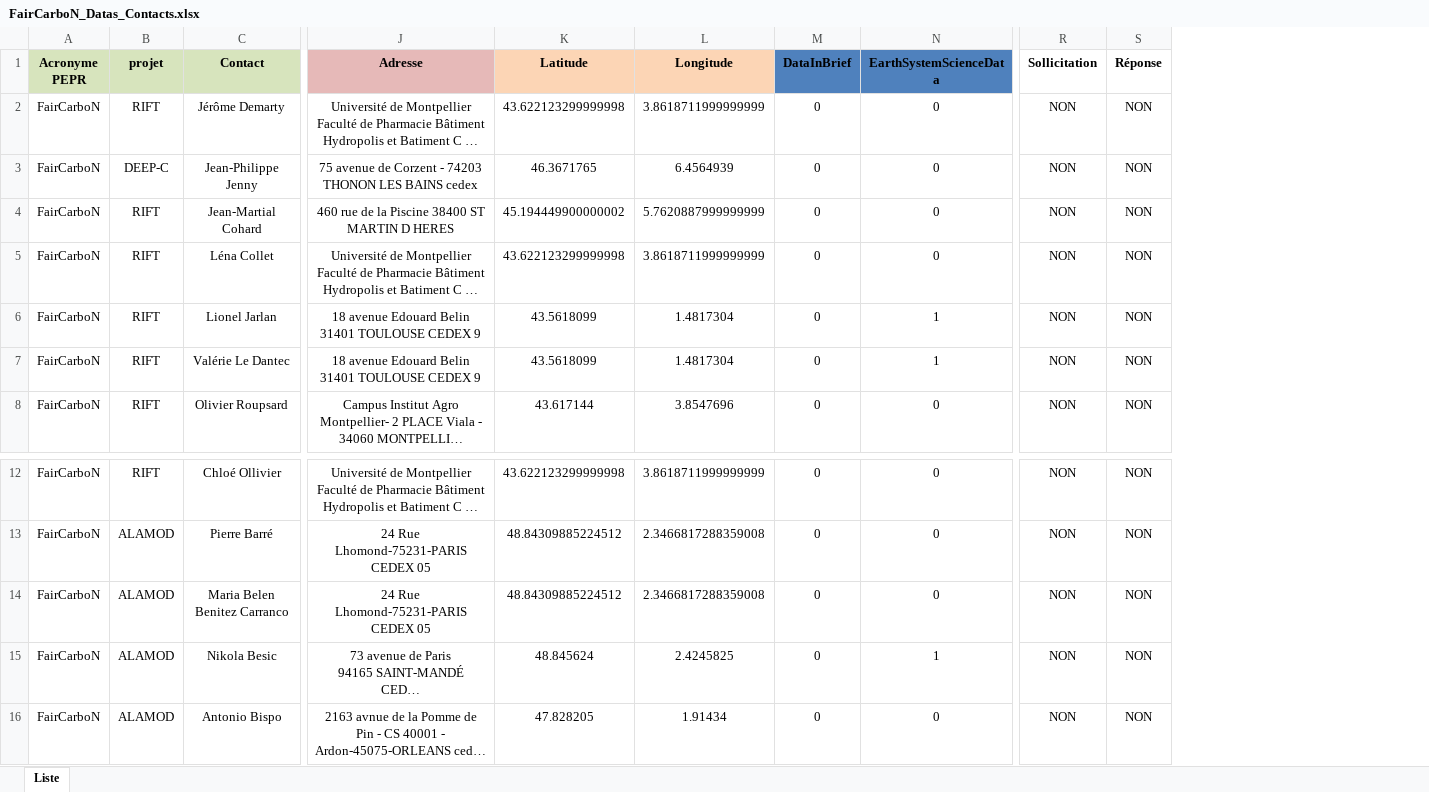
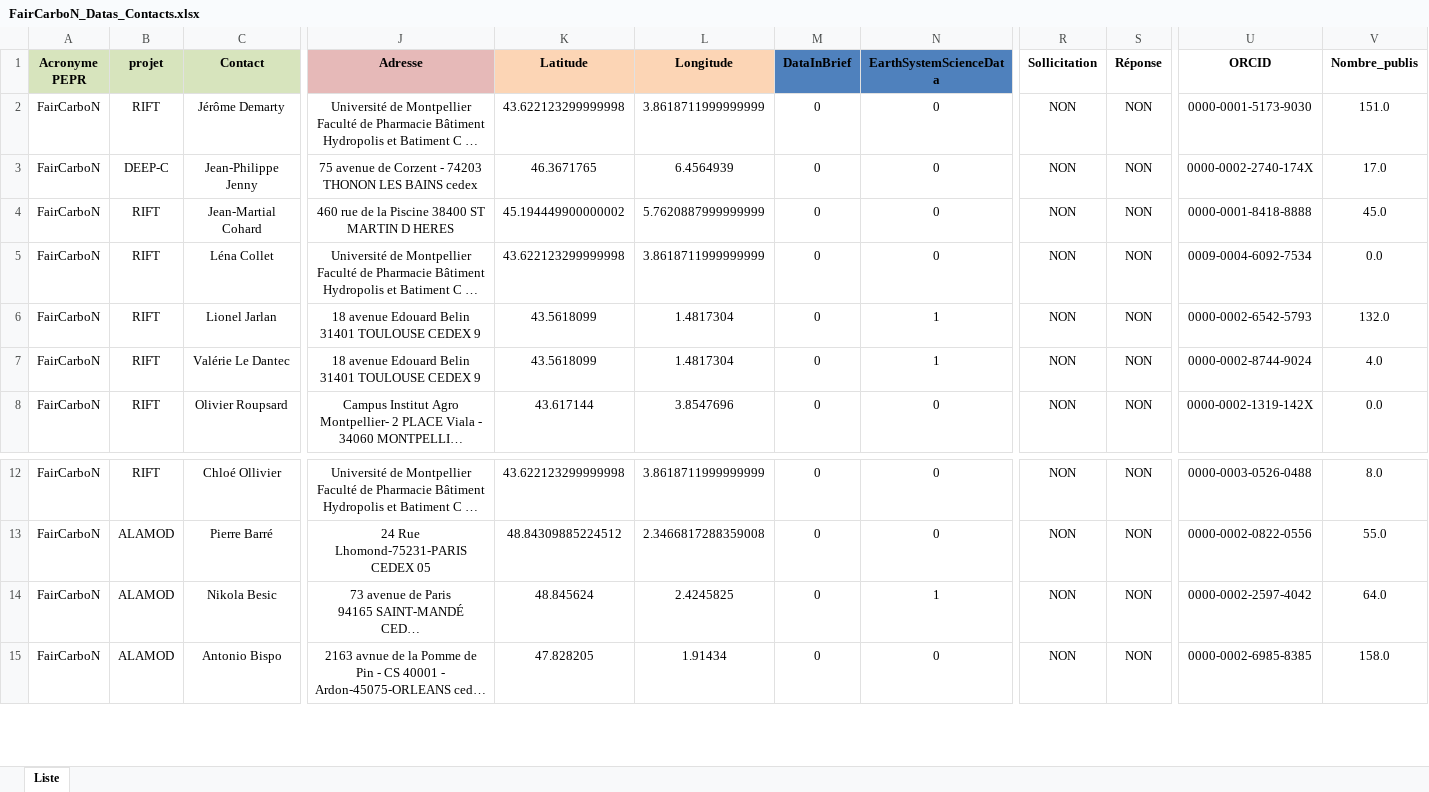
Before and after one commit to faircarbon/FairCarboN_datas, an Excel workbook: Data/FairCarboN_Datas_Contacts.xlsx, sheet Liste, drawn as a sheet; only a part is shown, gaps mark what is left out; long unchanged cells end in …; values as stored, in another font and other column widths than the file's, no borders; removed rows and columns are numbered as before the commit, all else as after; rows hold the shown columns only; the diff names each change by its address in the sheet, - before the commit and + after, or states it on an @@ line.

Commit message:
scraping orcid

```diff
--- a/Data/FairCarboN_Datas_Contacts.xlsx (sheet Liste)
+++ b/Data/FairCarboN_Datas_Contacts.xlsx (sheet Liste)
+column U (ORCID), rows 2-8: 0000-0001-5173-9030 | 0000-0002-2740-174X | 0000-0001-8418-8888 | 0009-0004-6092-7534 | 0000-0002-6542-5793 | 0000-0002-8744-9024 | 0000-0002-1319-142X; rows 12-15: 0000-0003-0526-0488 | 0000-0002-0822-0556 | 0000-0002-2597-4042 | 0000-0002-6985-8385
+column V (Nombre_publis), rows 2-8: 151.0 | 17.0 | 45.0 | 0.0 | 132.0 | 4.0 | 0.0; rows 12-15: 8.0 | 55.0 | 64.0 | 158.0
-row 14: FairCarboN | ALAMOD | Maria Belen Benitez Carranco | 24 Rue Lhomond-75231-PARIS CEDEX 05 | 48.84309885224512 | 2.3466817288359008 | 0 | 0 | NON | NON
```
Also changed, not shown: 5 other files.
